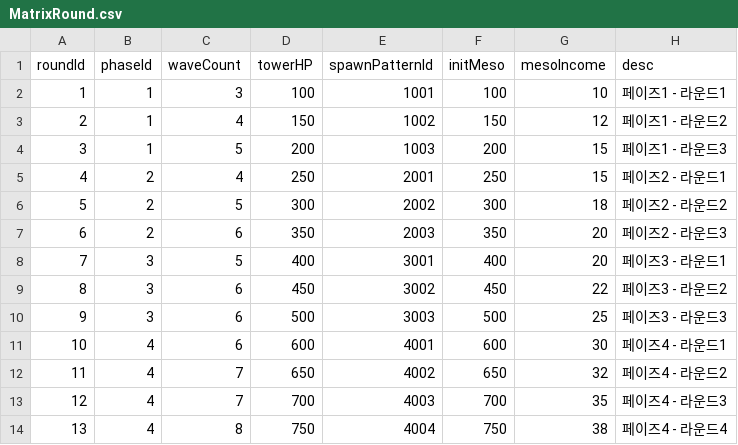
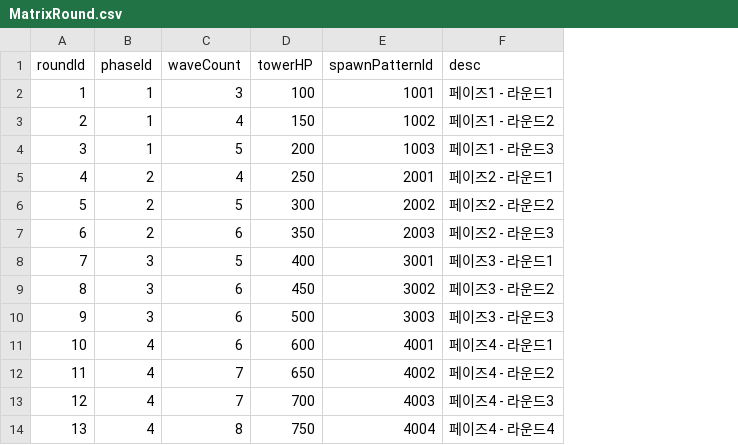
Before and after one commit to browniesss/MapleWorlds, a CSV file: RootDesk/MyDesk/Matrix/Data/MatrixRound.csv, drawn as a sheet; the diff names each change by its address in the sheet, - before the commit and + after, or states it on an @@ line.

```diff
--- a/RootDesk/MyDesk/Matrix/Data/MatrixRound.csv
+++ b/RootDesk/MyDesk/Matrix/Data/MatrixRound.csv
-column F (initMeso), rows 2-14: 100 | 150 | 200 | 250 | 300 | 350 | 400 | 450 | 500 | 600 | 650 | 700 | 750
-column G (mesoIncome), rows 2-14: 10 | 12 | 15 | 15 | 18 | 20 | 20 | 22 | 25 | 30 | 32 | 35 | 38
```
Also changed, not shown: RootDesk/MyDesk/Matrix/Data/MatrixPhase.csv, 19 other files.
